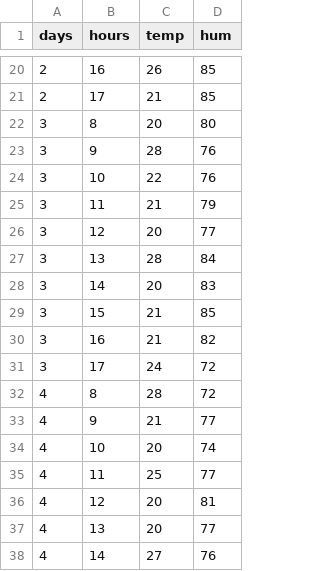
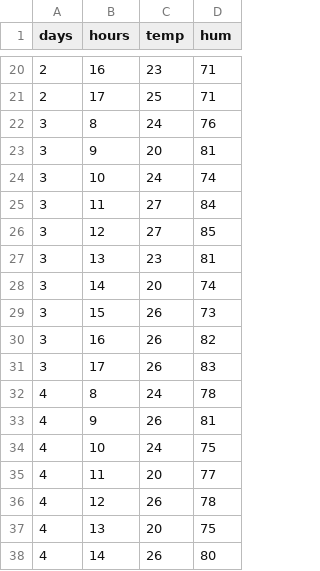
Before and after one commit to UniM0cha/Inhatc-ML, a CSV file: temp-hum.csv, drawn as a sheet; only a part is shown, gaps mark what is left out; the diff covers the shown part only.

```diff
--- a/temp-hum.csv
+++ b/temp-hum.csv
@@ -20,19 +20,19 @@ days,hours,temp,hum
-2,16,26,85
-2,17,21,85
-3,8,20,80
-3,9,28,76
-3,10,22,76
-3,11,21,79
-3,12,20,77
-3,13,28,84
-3,14,20,83
-3,15,21,85
-3,16,21,82
-3,17,24,72
-4,8,28,72
-4,9,21,77
-4,10,20,74
-4,11,25,77
-4,12,20,81
-4,13,20,77
-4,14,27,76
+2,16,23,71
+2,17,25,71
+3,8,24,76
+3,9,20,81
+3,10,24,74
+3,11,27,84
+3,12,27,85
+3,13,23,81
+3,14,20,74
+3,15,26,73
+3,16,26,82
+3,17,26,83
+4,8,24,78
+4,9,26,81
+4,10,24,75
+4,11,20,77
+4,12,26,78
+4,13,20,75
+4,14,26,80
```
Also changed, not shown: 1 added row, 1 removed row and 88 edited cells elsewhere in this file, 1 other file.
